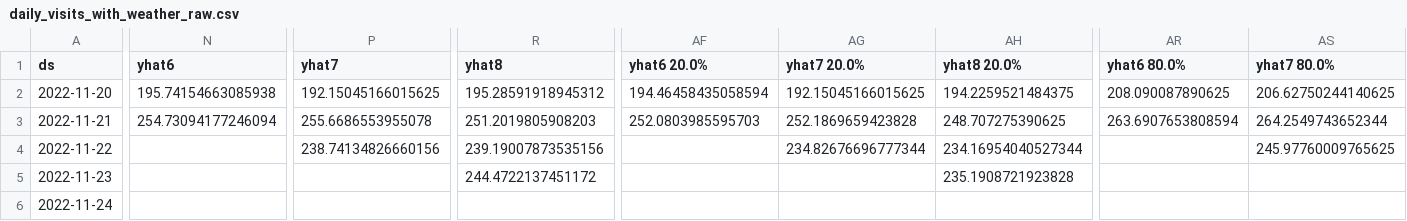
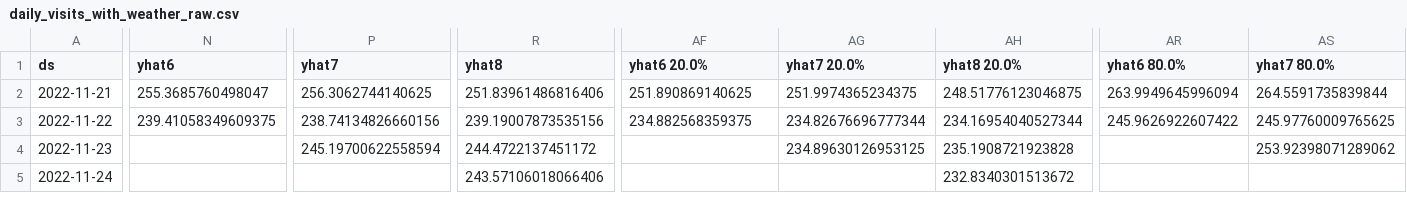
Before and after one commit to drdevinhopkins/hourly-report-neuralprophet, a CSV file: forecasts/daily_visits_with_weather_raw.csv, drawn as a sheet; only a part is shown, gaps mark what is left out; removed rows and columns are numbered as before the commit, all else as after; rows hold the shown columns only; the diff covers the shown part only; the diff names each change by its address in the sheet, - before the commit and + after, or states it on an @@ line.

```diff
--- a/forecasts/daily_visits_with_weather_raw.csv
+++ b/forecasts/daily_visits_with_weather_raw.csv
-row 2: 2022-11-20 | 195.74154663085938 | 192.15045166015625 | 195.28591918945312 | 194.46458435058594 | 192.15045166015625 | 194.2259521484375 | 208.090087890625 | 206.62750244140625
-N2 (yhat6): 254.73094177246094
+N2 (yhat6): 255.3685760498047
-P2 (yhat7): 255.6686553955078
+P2 (yhat7): 256.3062744140625
-R2 (yhat8): 251.2019805908203
+R2 (yhat8): 251.83961486816406
-AF2 (yhat6 20.0%): 252.0803985595703
+AF2 (yhat6 20.0%): 251.890869140625
-AG2 (yhat7 20.0%): 252.1869659423828
+AG2 (yhat7 20.0%): 251.9974365234375
-AH2 (yhat8 20.0%): 248.707275390625
+AH2 (yhat8 20.0%): 248.51776123046875
-AR2 (yhat6 80.0%): 263.6907653808594
+AR2 (yhat6 80.0%): 263.9949645996094
-AS2 (yhat7 80.0%): 264.2549743652344
+AS2 (yhat7 80.0%): 264.5591735839844
-N3 (yhat6): (empty)
+N3 (yhat6): 239.41058349609375
-AF3 (yhat6 20.0%): (empty)
+AF3 (yhat6 20.0%): 234.882568359375
-AR3 (yhat6 80.0%): (empty)
+AR3 (yhat6 80.0%): 245.9626922607422
-P4 (yhat7): (empty)
+P4 (yhat7): 245.19700622558594
-AG4 (yhat7 20.0%): (empty)
+AG4 (yhat7 20.0%): 234.89630126953125
-AS4 (yhat7 80.0%): (empty)
+AS4 (yhat7 80.0%): 253.92398071289062
-R5 (yhat8): (empty)
+R5 (yhat8): 243.57106018066406
-AH5 (yhat8 20.0%): (empty)
+AH5 (yhat8 20.0%): 232.8340301513672
```
Also changed, not shown: 1 added row and 48 edited cells elsewhere in this file, forecasts/daily_visits_raw.csv, forecasts/inflow_raw.csv, 11 other files.
